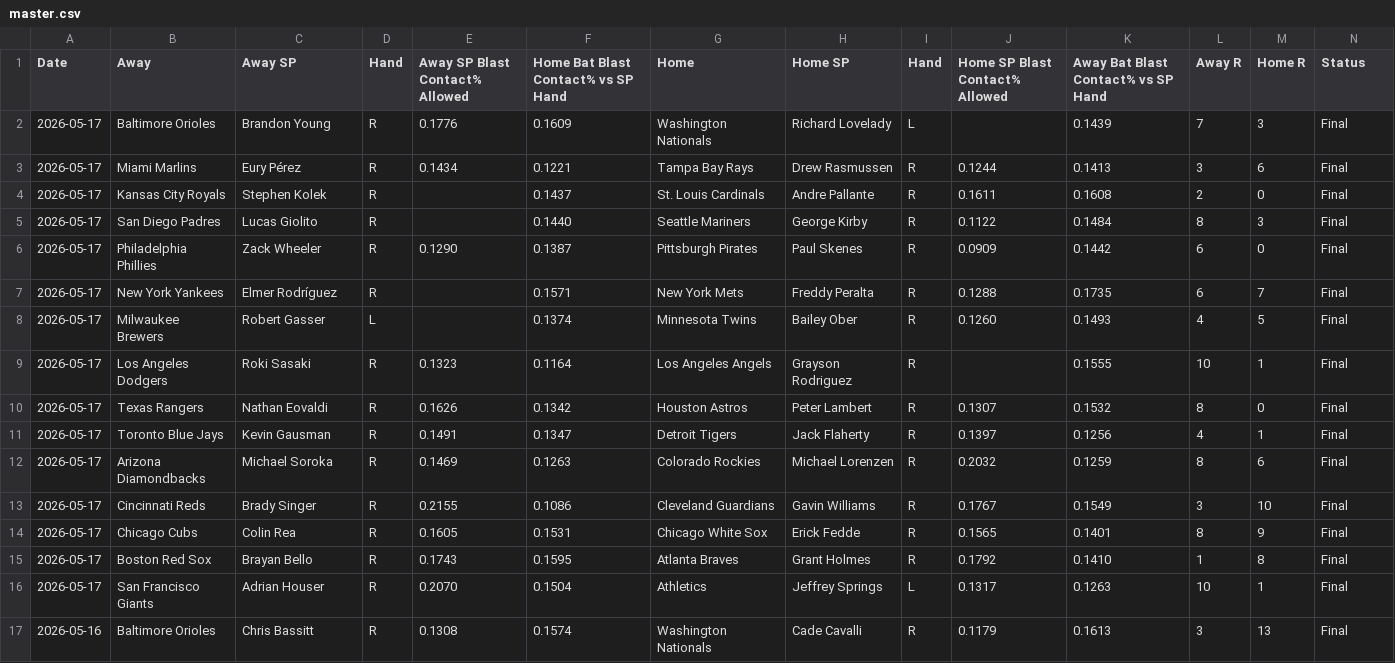
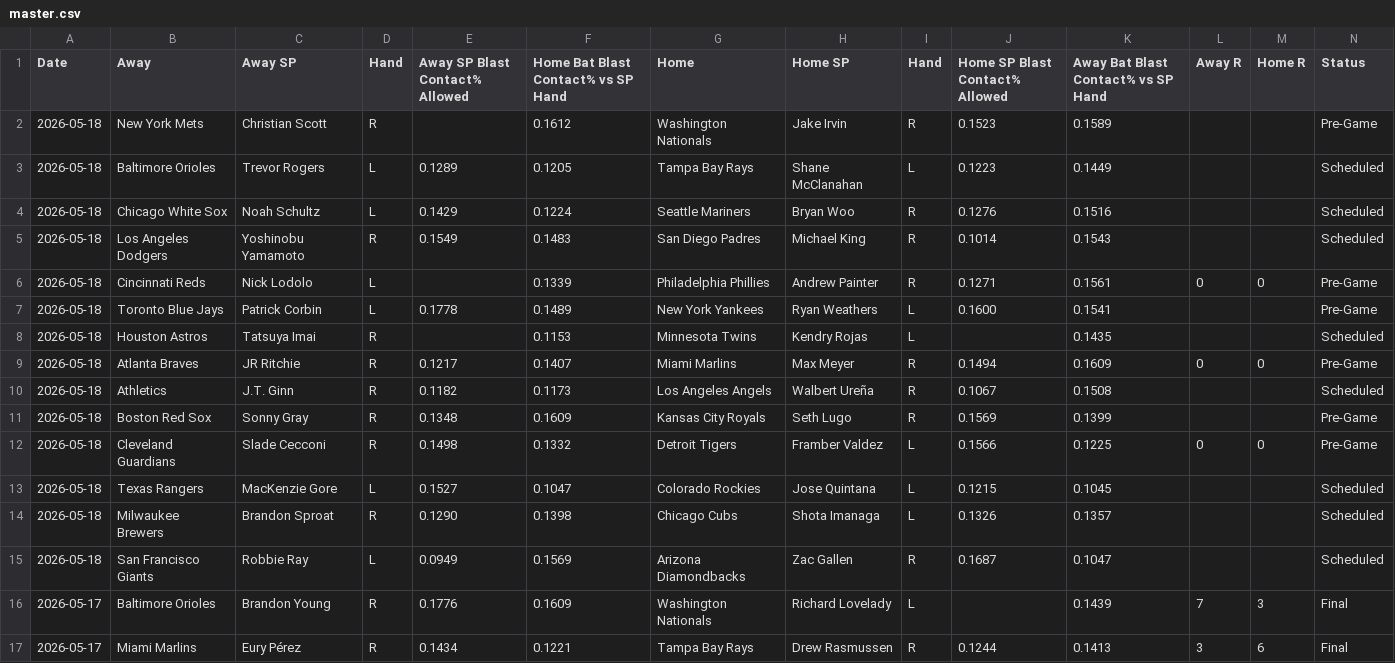
Before and after one commit to furuq2/blast-contact, a CSV file: data/master.csv, drawn as a sheet; only a part is shown; the shorter side is filled out with more unchanged rows; the diff names each change by its address in the sheet, - before the commit and + after, or states it on an @@ line.

```diff
--- a/data/master.csv
+++ b/data/master.csv
+row 2: 2026-05-18 | New York Mets | Christian Scott | R |  | 0.1612 | Washington Nationals | Jake Irvin | R | 0.1523 | 0.1589 |  |  | Pre-Game
+row 3: 2026-05-18 | Baltimore Orioles | Trevor Rogers | L | 0.1289 | 0.1205 | Tampa Bay Rays | Shane McClanahan | L | 0.1223 | 0.1449 |  |  | Scheduled
+row 4: 2026-05-18 | Chicago White Sox | Noah Schultz | L | 0.1429 | 0.1224 | Seattle Mariners | Bryan Woo | R | 0.1276 | 0.1516 |  |  | Scheduled
+row 5: 2026-05-18 | Los Angeles Dodgers | Yoshinobu Yamamoto | R | 0.1549 | 0.1483 | San Diego Padres | Michael King | R | 0.1014 | 0.1543 |  |  | Scheduled
+row 6: 2026-05-18 | Cincinnati Reds | Nick Lodolo | L |  | 0.1339 | Philadelphia Phillies | Andrew Painter | R | 0.1271 | 0.1561 | 0 | 0 | Pre-Game
+row 7: 2026-05-18 | Toronto Blue Jays | Patrick Corbin | L | 0.1778 | 0.1489 | New York Yankees | Ryan Weathers | L | 0.1600 | 0.1541 |  |  | Pre-Game
+row 8: 2026-05-18 | Houston Astros | Tatsuya Imai | R |  | 0.1153 | Minnesota Twins | Kendry Rojas | L |  | 0.1435 |  |  | Scheduled
+row 9: 2026-05-18 | Atlanta Braves | JR Ritchie | R | 0.1217 | 0.1407 | Miami Marlins | Max Meyer | R | 0.1494 | 0.1609 | 0 | 0 | Pre-Game
+row 10: 2026-05-18 | Athletics | J.T. Ginn | R | 0.1182 | 0.1173 | Los Angeles Angels | Walbert Ureña | R | 0.1067 | 0.1508 |  |  | Scheduled
+row 11: 2026-05-18 | Boston Red Sox | Sonny Gray | R | 0.1348 | 0.1609 | Kansas City Royals | Seth Lugo | R | 0.1569 | 0.1399 |  |  | Pre-Game
+row 12: 2026-05-18 | Cleveland Guardians | Slade Cecconi | R | 0.1498 | 0.1332 | Detroit Tigers | Framber Valdez | L | 0.1566 | 0.1225 | 0 | 0 | Pre-Game
+row 13: 2026-05-18 | Texas Rangers | MacKenzie Gore | L | 0.1527 | 0.1047 | Colorado Rockies | Jose Quintana | L | 0.1215 | 0.1045 |  |  | Scheduled
+row 14: 2026-05-18 | Milwaukee Brewers | Brandon Sproat | R | 0.1290 | 0.1398 | Chicago Cubs | Shota Imanaga | L | 0.1326 | 0.1357 |  |  | Scheduled
+row 15: 2026-05-18 | San Francisco Giants | Robbie Ray | L | 0.0949 | 0.1569 | Arizona Diamondbacks | Zac Gallen | R | 0.1687 | 0.1047 |  |  | Scheduled
```
Also changed, not shown: 1 other file.
